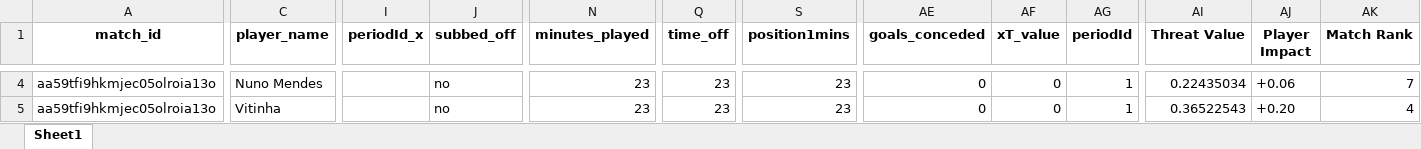
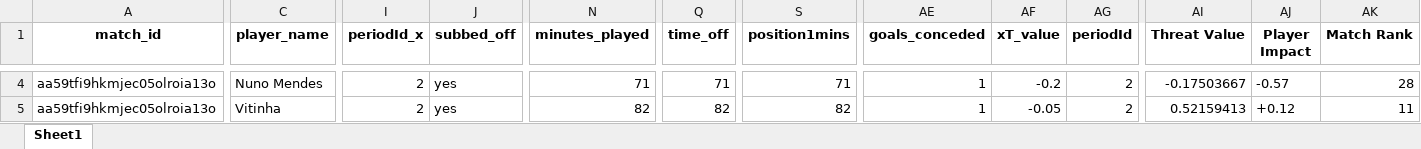
Before and after one commit to WTAnalysis/bnc, an Excel workbook: bnc-streamlit-app/data/points/aa59tfi9hkmjec05olroia13o_playerlog.xlsx, sheet Sheet1, drawn as a sheet; only a part is shown, gaps mark what is left out; values as stored, in another font and other column widths than the file's, no borders; the diff covers the shown part only; the diff names each change by its address in the sheet, - before the commit and + after, or states it on an @@ line.

Commit message:
Add points for aa59tfi9hkmjec05olroia13o_playerlog

```diff
--- a/bnc-streamlit-app/data/points/aa59tfi9hkmjec05olroia13o_playerlog.xlsx (sheet Sheet1)
+++ b/bnc-streamlit-app/data/points/aa59tfi9hkmjec05olroia13o_playerlog.xlsx (sheet Sheet1)
-I4:I5 (periodId_x): (empty)
+I4:I5 (periodId_x): 2
-J4:J5 (subbed_off): no
+J4:J5 (subbed_off): yes
-N4 (minutes_played): 23
+N4 (minutes_played): 71
-Q4 (time_off): 23
+Q4 (time_off): 71
-S4 (position1mins): 23
+S4 (position1mins): 71
-AE4:AE5 (goals_conceded): 0
+AE4:AE5 (goals_conceded): 1
-AF4 (xT_value): 0
+AF4 (xT_value): -0.2
-AG4:AG5 (periodId): 1
+AG4:AG5 (periodId): 2
-AI4 (Threat Value): 0.22435034
+AI4 (Threat Value): -0.17503667
-AJ4 (Player Impact): +0.06
+AJ4 (Player Impact): -0.57
-AK4 (Match Rank): 7
+AK4 (Match Rank): 28
-N5 (minutes_played): 23
+N5 (minutes_played): 82
-Q5 (time_off): 23
+Q5 (time_off): 82
-S5 (position1mins): 23
+S5 (position1mins): 82
-AF5 (xT_value): 0
+AF5 (xT_value): -0.05
-AI5 (Threat Value): 0.36522543
+AI5 (Threat Value): 0.52159413
-AJ5 (Player Impact): +0.20
+AJ5 (Player Impact): +0.12
-AK5 (Match Rank): 4
+AK5 (Match Rank): 11
```
Also changed, not shown: 9 added rows and 297 edited cells elsewhere in this sheet.
